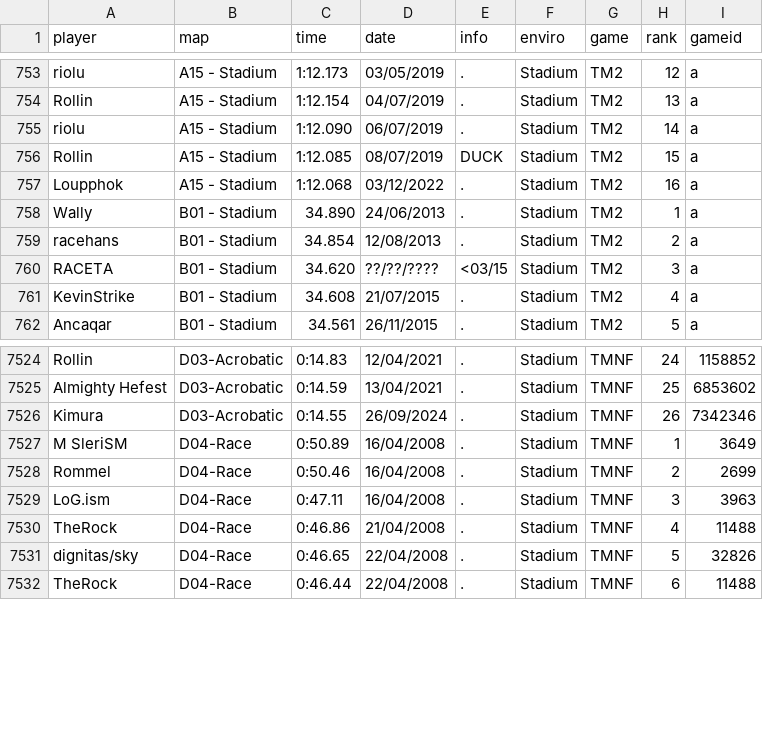
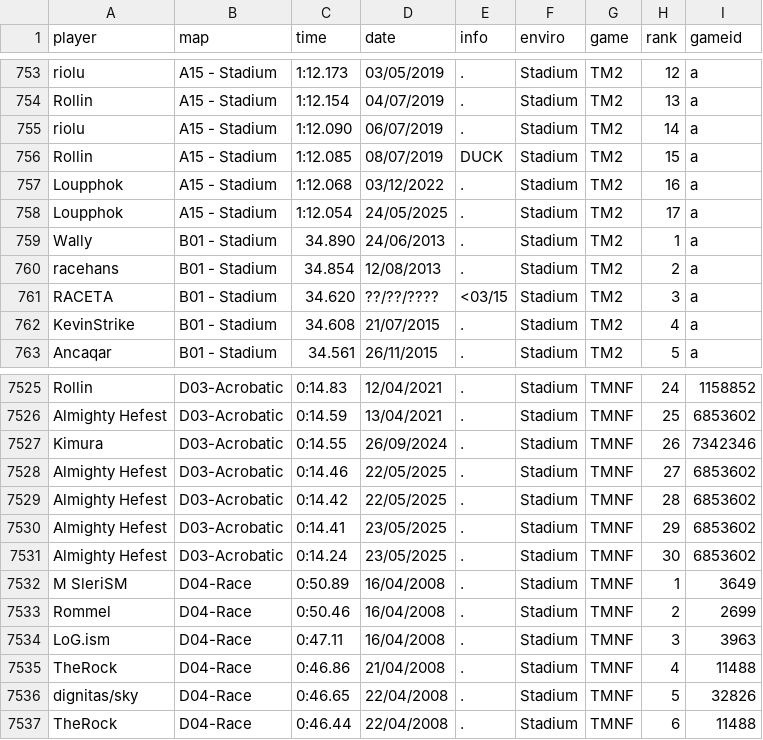
Before and after one commit to monheimx9/TWRC, a CSV file: data/WRDb.csv, drawn as a sheet; only a part is shown, gaps mark what is left out.

Commit message:
wr add

```diff
--- a/data/WRDb.csv
+++ b/data/WRDb.csv
@@ -757,2 +757,3 @@ Rollin;A15 - Stadium;1:12.085;08/07/2019;DUCK;Stadium;TM2;15;a
 Loupphok;A15 - Stadium;1:12.068;03/12/2022;.;Stadium;TM2;16;a
+Loupphok;A15 - Stadium;1:12.054;24/05/2025;.;Stadium;TM2;17;a
 Wally;B01 - Stadium;34.890;24/06/2013;.;Stadium;TM2;1;a
@@ -7526,2 +7527,6 @@ Almighty Hefest;D03-Acrobatic;0:14.59;13/04/2021;.;Stadium;TMNF;25;6853602
 Kimura;D03-Acrobatic;0:14.55;26/09/2024;.;Stadium;TMNF;26;7342346
+Almighty Hefest;D03-Acrobatic;0:14.46;22/05/2025;.;Stadium;TMNF;27;6853602
+Almighty Hefest;D03-Acrobatic;0:14.42;22/05/2025;.;Stadium;TMNF;28;6853602
+Almighty Hefest;D03-Acrobatic;0:14.41;23/05/2025;.;Stadium;TMNF;29;6853602
+Almighty Hefest;D03-Acrobatic;0:14.24;23/05/2025;.;Stadium;TMNF;30;6853602
 M SleriSM;D04-Race;0:50.89;16/04/2008;.;Stadium;TMNF;1;3649
```
